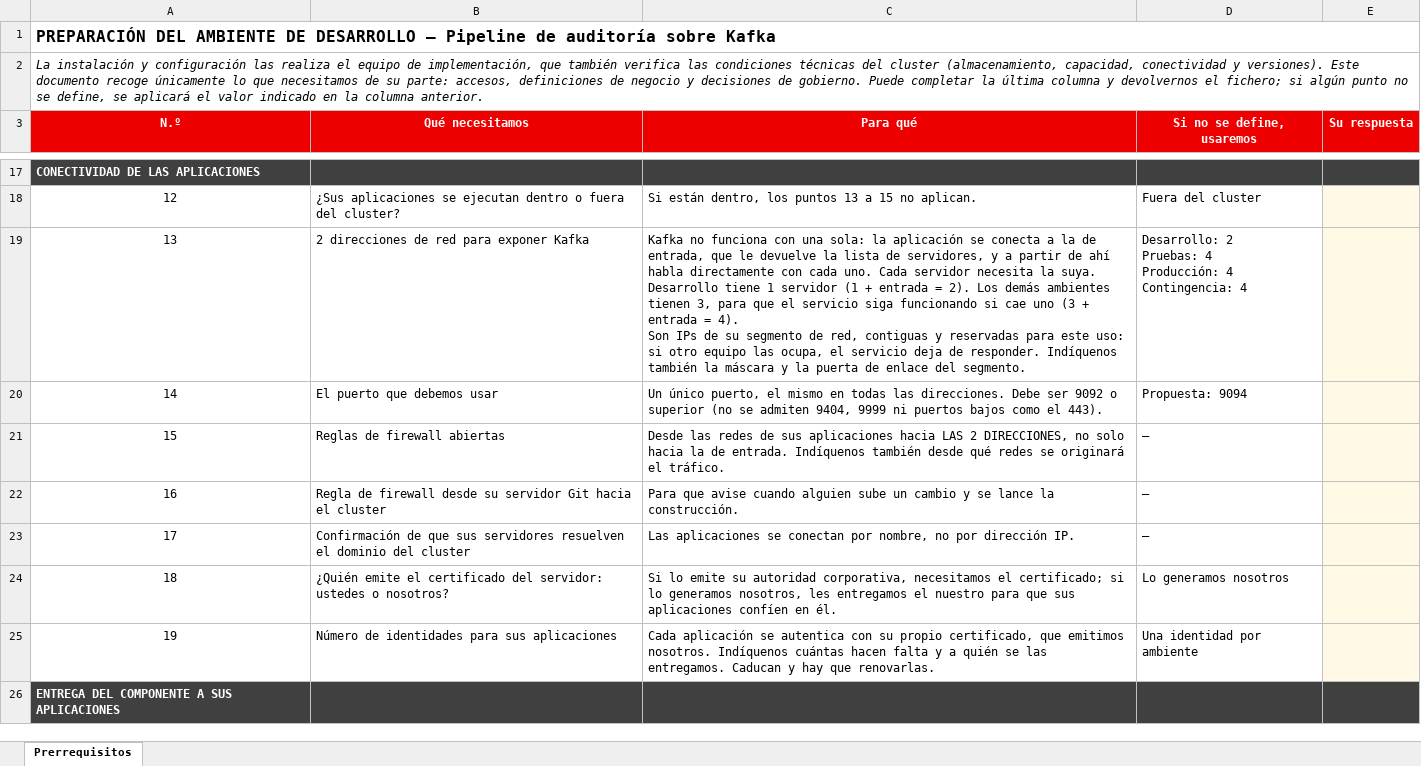
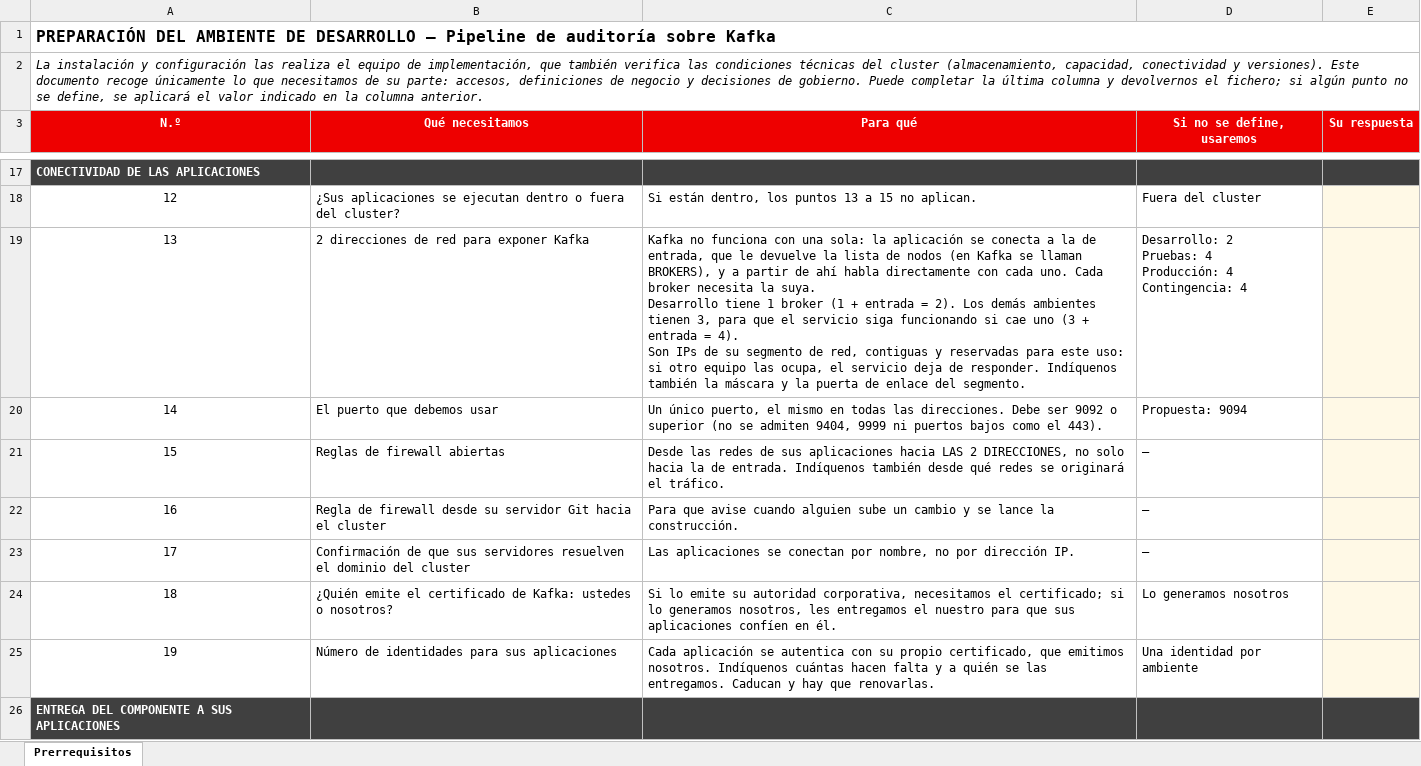
Before and after one commit to rh-workshop/workshop-demo-platform, an Excel workbook: docs/prerrequisitos-kafka-dev.xlsx, sheet Prerrequisitos, drawn as a sheet; only a part is shown, gaps mark what is left out; values as stored, in another font and other column widths than the file's, no borders; ↵ is a line break in a cell; the diff names each change by its address in the sheet, - before the commit and + after, or states it on an @@ line.

Commit message:
docs: call them brokers, which is what they are
The address row said 'servers'. Kafka calls them brokers, it is what the pods are
named, and it is the word the customer will meet in every log and dashboard --
introduced once so a network engineer can still follow the count.

```diff
--- a/docs/prerrequisitos-kafka-dev.xlsx (sheet Prerrequisitos)
+++ b/docs/prerrequisitos-kafka-dev.xlsx (sheet Prerrequisitos)
-C19 (Para qué): …lista de servidores, y a partir de ahí habla directamente con cada uno. Cada servidor necesita la suya. ↵ Desarrollo tiene 1 servidor (1 +…
+C19 (Para qué): …lista de nodos (en Kafka se llaman BROKERS), y a partir de ahí habla directamente con cada uno. Cada broker necesita la suya. ↵ Desarrollo tiene 1 broker (1 +…
-B24 (Qué necesitamos): …el certificado del servidor: ustedes o…
+B24 (Qué necesitamos): …el certificado de Kafka: ustedes o…
```
